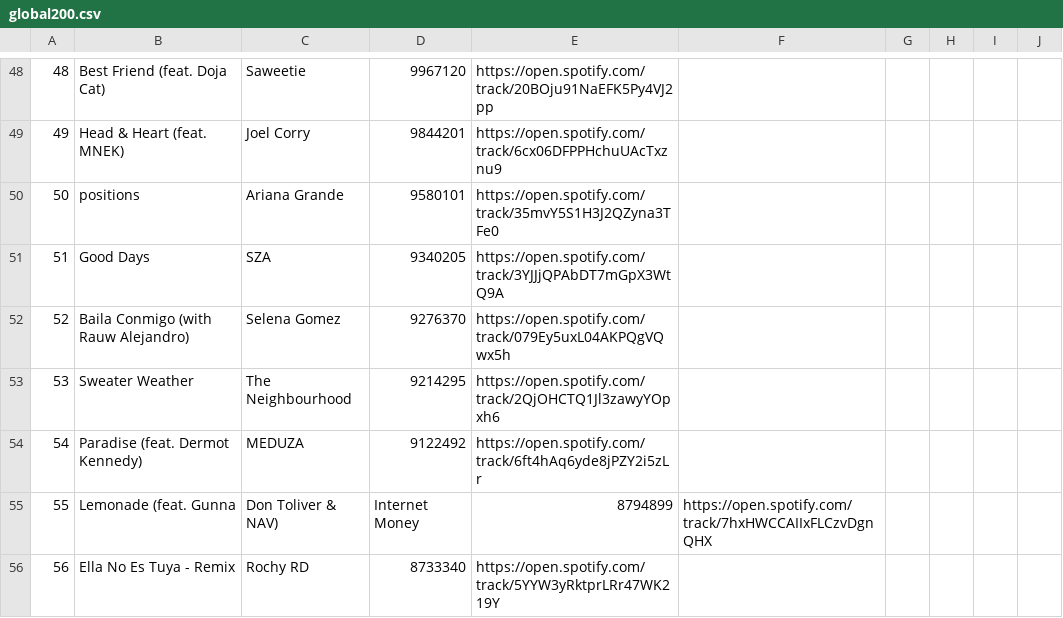
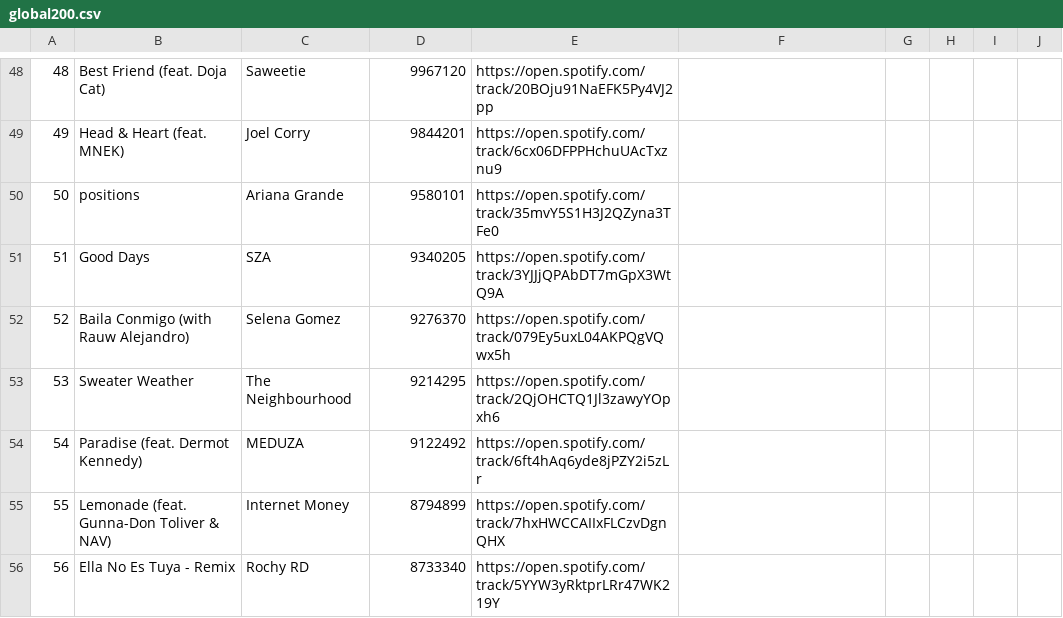
Before and after one commit to SuperMiky/MondoMusica, a CSV file: global200.csv, drawn as a sheet; only a part is shown, gaps mark what is left out; the diff covers the shown part only.

Commit message:
Update global200.csv

```diff
--- a/global200.csv
+++ b/global200.csv
@@ -54,3 +54,3 @@
 54,Paradise (feat. Dermot Kennedy),MEDUZA,9122492,https://open.spotify.com/track/6ft4hAq6yde8jPZY2i5zLr
-55,Lemonade (feat. Gunna, Don Toliver & NAV),Internet Money,8794899,https://open.spotify.com/track/7hxHWCCAIIxFLCzvDgnQHX
+55,Lemonade (feat. Gunna-Don Toliver & NAV),Internet Money,8794899,https://open.spotify.com/track/7hxHWCCAIIxFLCzvDgnQHX
 56,Ella No Es Tuya - Remix,Rochy RD,8733340,https://open.spotify.com/track/5YYW3yRktprLRr47WK219Y
```
Also changed, not shown: 30 edited cells elsewhere in this file.
